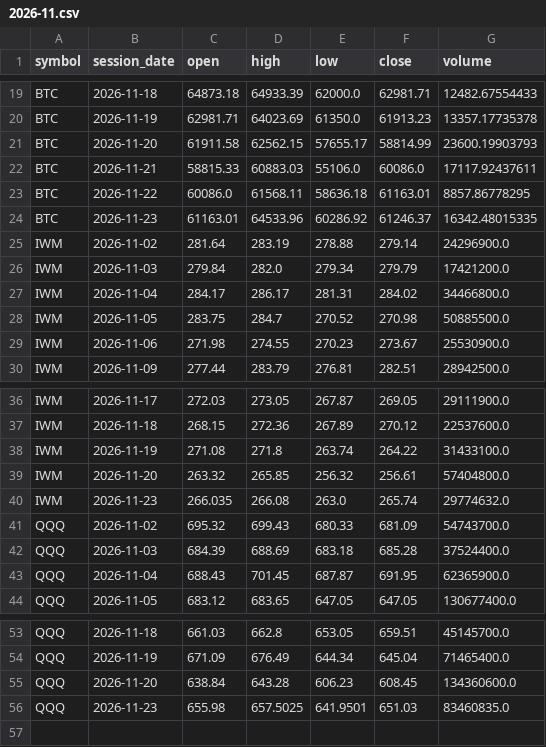
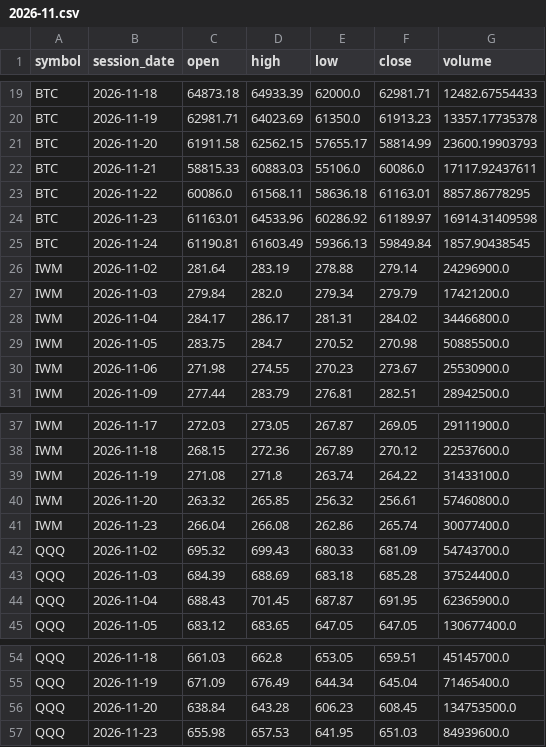
Before and after one commit to TheMrTBO/market-monitor, a CSV file: prices_daily/2026/2026-11.csv, drawn as a sheet; only a part is shown, gaps mark what is left out.

```diff
--- a/prices_daily/2026/2026-11.csv
+++ b/prices_daily/2026/2026-11.csv
@@ -23,3 +23,4 @@ BTC,2026-11-21,58815.33,60883.03,55106.0,60086.0,17117.92437611
 BTC,2026-11-22,60086.0,61568.11,58636.18,61163.01,8857.86778295
-BTC,2026-11-23,61163.01,64533.96,60286.92,61246.37,16342.48015335
+BTC,2026-11-23,61163.01,64533.96,60286.92,61189.97,16914.31409598
+BTC,2026-11-24,61190.81,61603.49,59366.13,59849.84,1857.90438545
 IWM,2026-11-02,281.64,283.19,278.88,279.14,24296900.0
@@ -38,4 +39,4 @@ IWM,2026-11-18,268.15,272.36,267.89,270.12,22537600.0
 IWM,2026-11-19,271.08,271.8,263.74,264.22,31433100.0
-IWM,2026-11-20,263.32,265.85,256.32,256.61,57404800.0
-IWM,2026-11-23,266.035,266.08,263.0,265.74,29774632.0
+IWM,2026-11-20,263.32,265.85,256.32,256.61,57460800.0
+IWM,2026-11-23,266.04,266.08,262.86,265.74,30077400.0
 QQQ,2026-11-02,695.32,699.43,680.33,681.09,54743700.0
@@ -54,3 +55,3 @@ QQQ,2026-11-18,661.03,662.8,653.05,659.51,45145700.0
 QQQ,2026-11-19,671.09,676.49,644.34,645.04,71465400.0
-QQQ,2026-11-20,638.84,643.28,606.23,608.45,134360600.0
-QQQ,2026-11-23,655.98,657.5025,641.9501,651.03,83460835.0
+QQQ,2026-11-20,638.84,643.28,606.23,608.45,134753500.0
+QQQ,2026-11-23,655.98,657.53,641.95,651.03,84939600.0
```
Also changed, not shown: postmarket_scan/2026/2026-11-23.csv, runs/2026/2026-11.csv, 2 other files.
